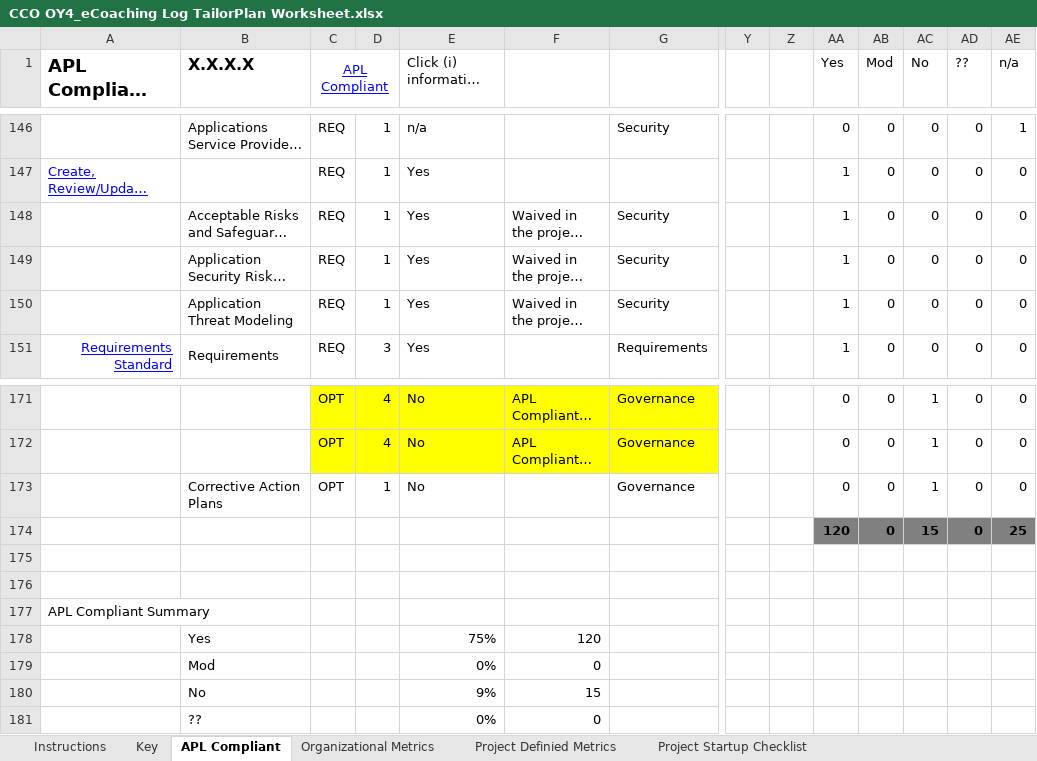
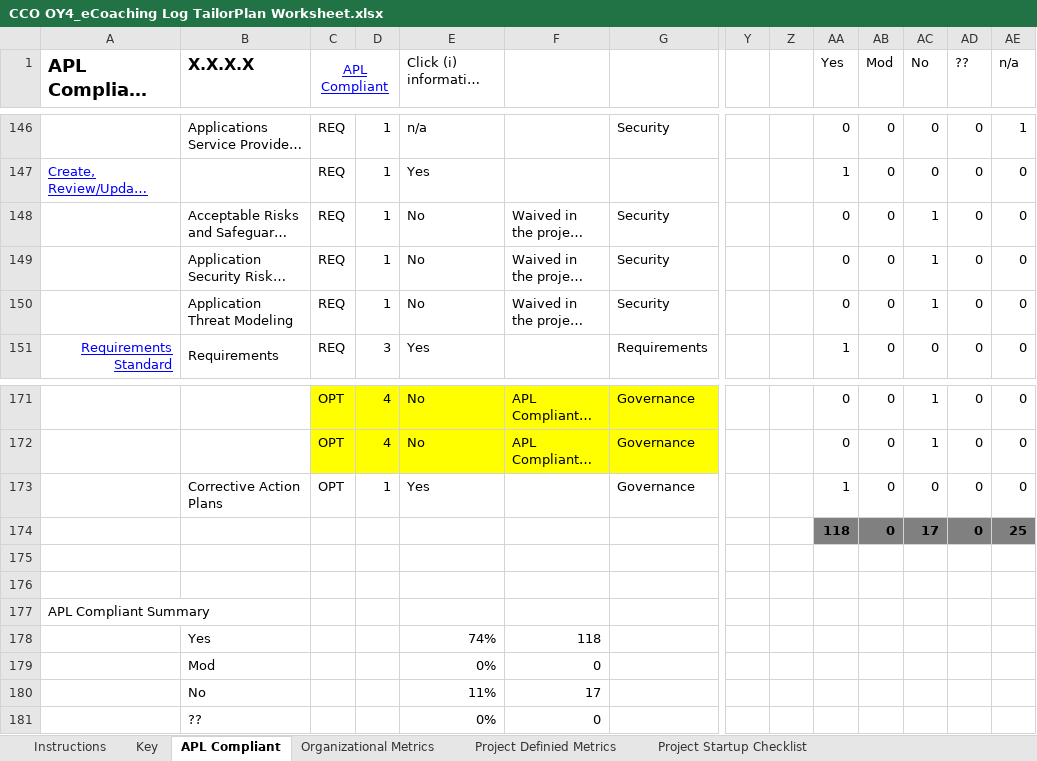
Before and after one commit to maximus-cco/eCoaching_V2_Bak, an Excel workbook: Project Management/eCL OY4/CCO OY4_eCoaching Log TailorPlan Worksheet.xlsx, sheet APL Compliant, drawn as a sheet; only a part is shown, gaps mark what is left out; long unchanged cells end in …; values as stored, in another font and other column widths than the file's, no borders; conditional formats not drawn; removed rows and columns are numbered as before the commit, all else as after; rows hold the shown columns only; the diff names each change by its address in the sheet, - before the commit and + after, or states it on an @@ line.

Commit message:
updated after review with Karen
git-tfs-id: [https://tfs.omnicloud.local/tfs/cco%20program/]$/eCoaching_V2;C34752

```diff
--- a/Project Management/eCL OY4/CCO OY4_eCoaching Log TailorPlan Worksheet.xlsx (sheet APL Compliant)
+++ b/Project Management/eCL OY4/CCO OY4_eCoaching Log TailorPlan Worksheet.xlsx (sheet APL Compliant)
-E148:E150: Yes
+E148:E150: No
-AA148:AA150 (Yes): 1
+AA148:AA150 (Yes): 0
-AC148:AC150 (No): 0
+AC148:AC150 (No): 1
-E173: No
+E173: Yes
-AA173 (Yes): 0
+AA173 (Yes): 1
-AC173 (No): 1
+AC173 (No): 0
-AA174 (Yes): 120
+AA174 (Yes): 118
-AC174 (No): 15
+AC174 (No): 17
-row 178:  | Yes |  |  | 75% | 120
+row 178:  | Yes |  |  | 74% | 118
-row 180:  | No |  |  | 9% | 15
+row 180:  | No |  |  | 11% | 17
```
